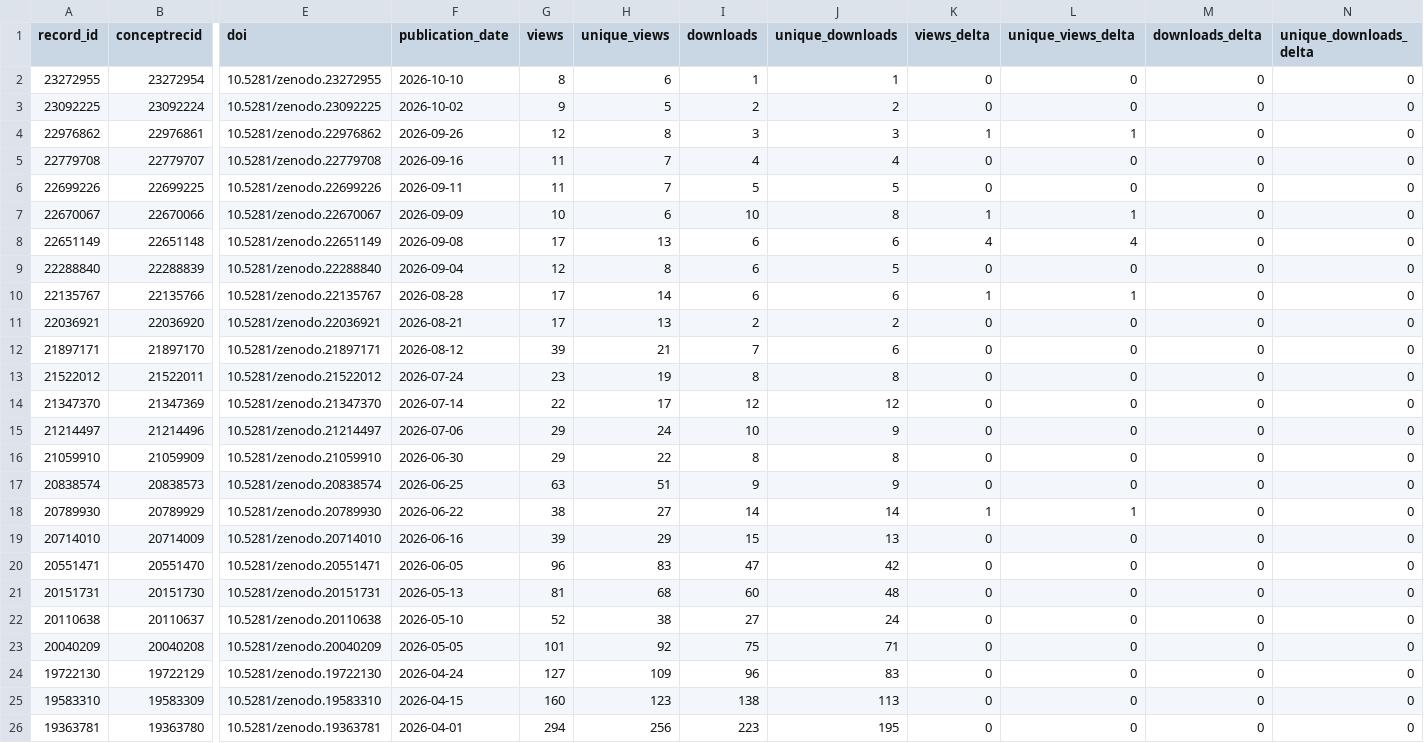
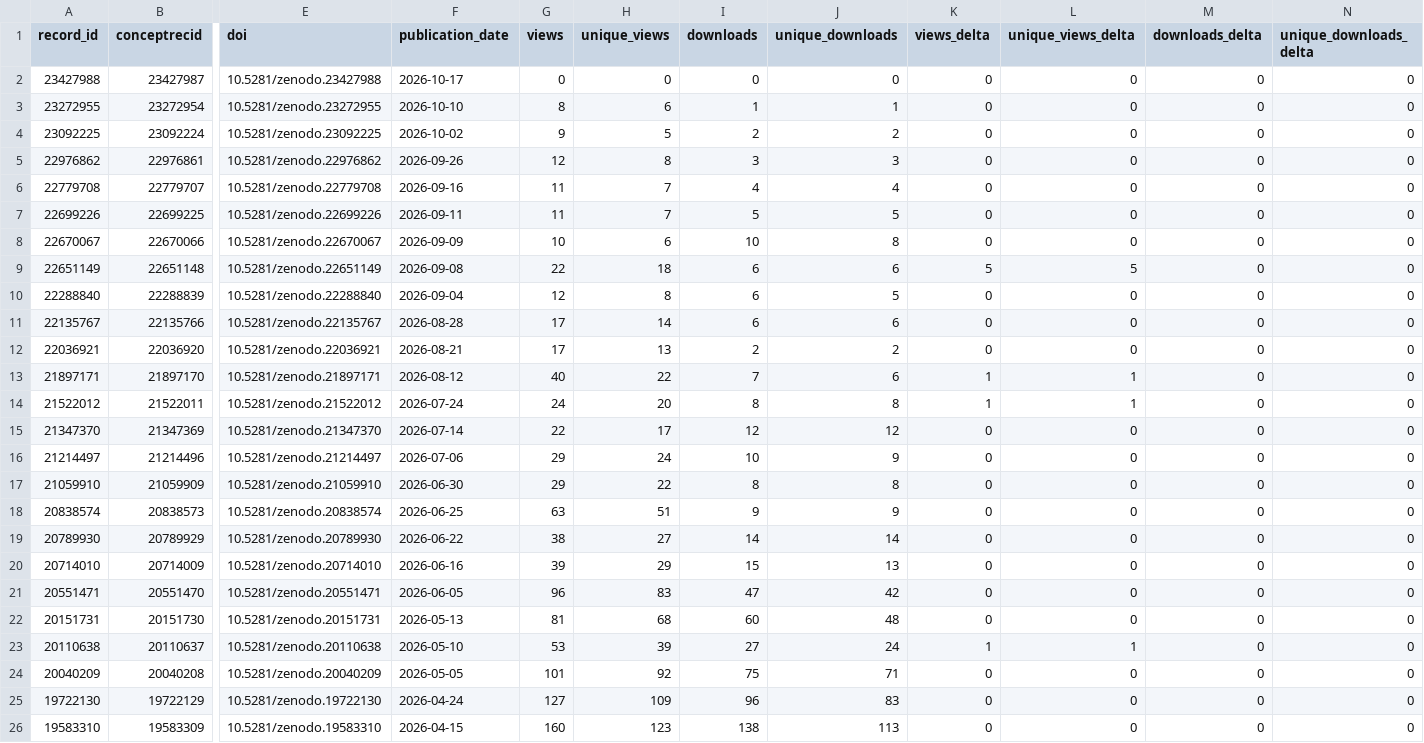
Before and after one commit to matsuoka-GPT/matsuoka-GPT.github.io, a CSV file: data/zenodo/zenodo_records.csv, drawn as a sheet; only a part is shown, gaps mark what is left out; the shorter side is filled out with more unchanged rows; addresses are those after the commit; rows hold the shown columns only; the diff covers the shown part only; the diff names each change by its address in the sheet, - before the commit and + after, or states it on an @@ line.

```diff
--- a/data/zenodo/zenodo_records.csv
+++ b/data/zenodo/zenodo_records.csv
+row 2: 23427988 | 23427987 | 10.5281/zenodo.23427988 | 2026-10-17 | 0 | 0 | 0 | 0 | 0 | 0 | 0 | 0
-K5 (views_delta): 1
+K5 (views_delta): 0
-L5 (unique_views_delta): 1
+L5 (unique_views_delta): 0
-K8 (views_delta): 1
+K8 (views_delta): 0
-L8 (unique_views_delta): 1
+L8 (unique_views_delta): 0
-G9 (views): 17
+G9 (views): 22
-H9 (unique_views): 13
+H9 (unique_views): 18
-K9 (views_delta): 4
+K9 (views_delta): 5
-L9 (unique_views_delta): 4
+L9 (unique_views_delta): 5
-K11 (views_delta): 1
+K11 (views_delta): 0
-L11 (unique_views_delta): 1
+L11 (unique_views_delta): 0
-G13 (views): 39
+G13 (views): 40
-H13 (unique_views): 21
+H13 (unique_views): 22
-K13:K14 (views_delta): 0
+K13:K14 (views_delta): 1
-L13:L14 (unique_views_delta): 0
+L13:L14 (unique_views_delta): 1
-G14 (views): 23
+G14 (views): 24
-H14 (unique_views): 19
+H14 (unique_views): 20
-K19 (views_delta): 1
+K19 (views_delta): 0
-L19 (unique_views_delta): 1
+L19 (unique_views_delta): 0
-G23 (views): 52
+G23 (views): 53
-H23 (unique_views): 38
+H23 (unique_views): 39
-K23 (views_delta): 0
+K23 (views_delta): 1
-L23 (unique_views_delta): 0
+L23 (unique_views_delta): 1
```
Also changed, not shown: 18 edited cells elsewhere in this file, data/zenodo/history.csv, 13 other files.
